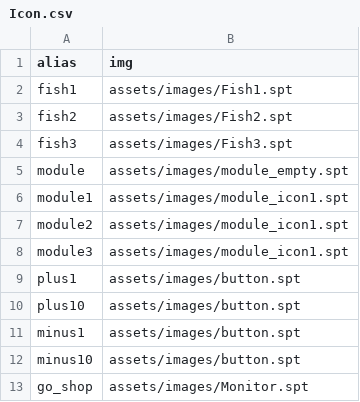
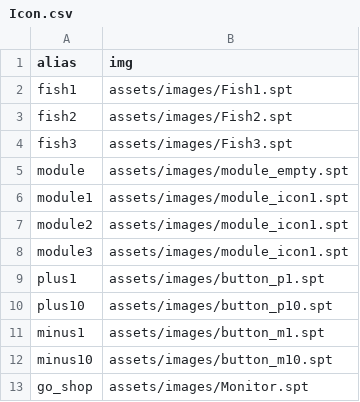
Before and after one commit to Seohyeon-Min/manzo, a CSV file: Manzo/assets/scenes/Icon.csv, drawn as a sheet.

```diff
--- a/Manzo/assets/scenes/Icon.csv
+++ b/Manzo/assets/scenes/Icon.csv
@@ -8,6 +8,6 @@ module2,assets/images/module_icon1.spt
 module3,assets/images/module_icon1.spt
-plus1,assets/images/button.spt
-plus10,assets/images/button.spt
-minus1,assets/images/button.spt
-minus10,assets/images/button.spt
+plus1,assets/images/button_p1.spt
+plus10,assets/images/button_p10.spt
+minus1,assets/images/button_m1.spt
+minus10,assets/images/button_m10.spt
 go_shop,assets/images/Monitor.spt
```
Also changed, not shown: 11 other files.
